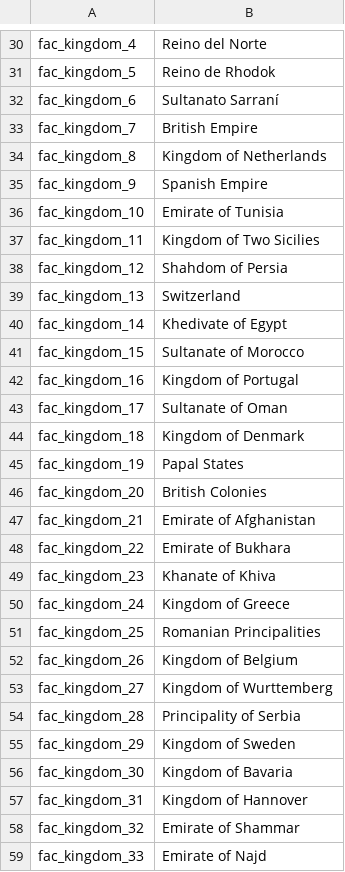
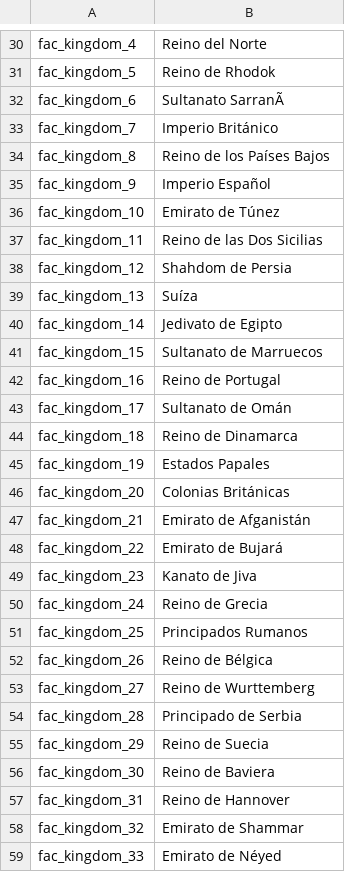
Before and after one commit to EldarFara/BetweenEmpires, a CSV file: languages/es/factions.csv, drawn as a sheet; only a part is shown, gaps mark what is left out; the diff covers the shown part only; the diff names each change by its address in the sheet, - before the commit and + after, or states it on an @@ line.

Commit message:
Update factions.csv

```diff
--- a/languages/es/factions.csv
+++ b/languages/es/factions.csv
-B32: Sultanato Sarraní
+B32: Sultanato SarranÃ
-B33: British Empire
+B33: Imperio Británico
-B34: Kingdom of Netherlands
+B34: Reino de los Países Bajos
-B35: Spanish Empire
+B35: Imperio Español
-B36: Emirate of Tunisia
+B36: Emirato de Túnez
-B37: Kingdom of Two Sicilies
+B37: Reino de las Dos Sicilias
-B38: Shahdom of Persia
+B38: Shahdom de Persia
-B39: Switzerland
+B39: Suíza
-B40: Khedivate of Egypt
+B40: Jedivato de Egipto
-B41: Sultanate of Morocco
+B41: Sultanato de Marruecos
-B42: Kingdom of Portugal
+B42: Reino de Portugal
-B43: Sultanate of Oman
+B43: Sultanato de Omán
-B44: Kingdom of Denmark
+B44: Reino de Dinamarca
-B45: Papal States
+B45: Estados Papales
-B46: British Colonies
+B46: Colonias Británicas
-B47: Emirate of Afghanistan
+B47: Emirato de Afganistán
-B48: Emirate of Bukhara
+B48: Emirato de Bujará
-B49: Khanate of Khiva
+B49: Kanato de Jiva
-B50: Kingdom of Greece
+B50: Reino de Grecia
-B51: Romanian Principalities
+B51: Principados Rumanos
-B52: Kingdom of Belgium
+B52: Reino de Bélgica
-B53: Kingdom of Wurttemberg
+B53: Reino de Wurttemberg
-B54: Principality of Serbia
+B54: Principado de Serbia
-B55: Kingdom of Sweden
+B55: Reino de Suecia
-B56: Kingdom of Bavaria
+B56: Reino de Baviera
-B57: Kingdom of Hannover
+B57: Reino de Hannover
-B58: Emirate of Shammar
+B58: Emirato de Shammar
-B59: Emirate of Najd
+B59: Emirato de Néyed
```
Also changed, not shown: 24 edited cells elsewhere in this file.
